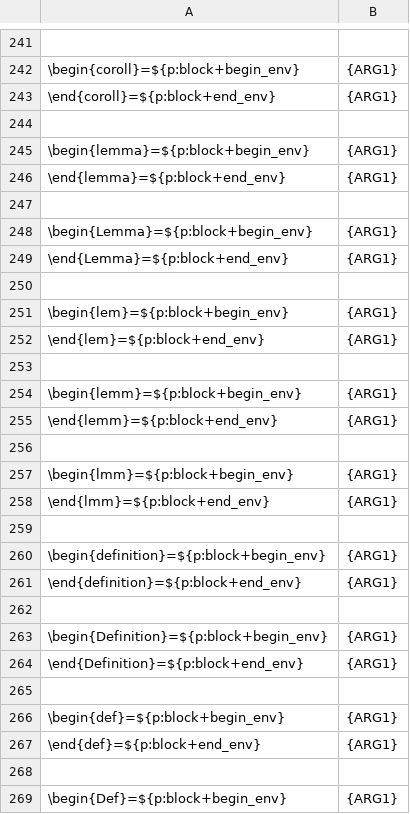
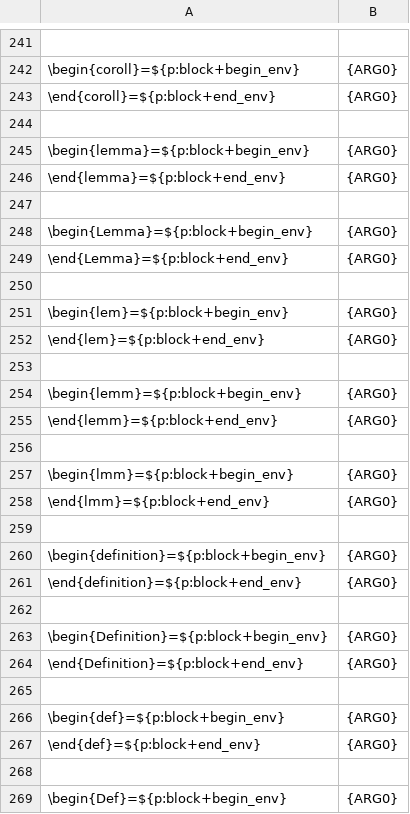
Before and after one commit to ckorzen/pdf-text-extraction-benchmark, a CSV file: benchmark-generator/tex_parser_python/rules/default_rules.csv, drawn as a sheet; only a part is shown, gaps mark what is left out; the diff covers the shown part only; the diff names each change by its address in the sheet, - before the commit and + after, or states it on an @@ line.

```diff
--- a/benchmark-generator/tex_parser_python/rules/default_rules.csv
+++ b/benchmark-generator/tex_parser_python/rules/default_rules.csv
-B242:B243: {ARG1}
+B242:B243: {ARG0}
-B245:B246: {ARG1}
+B245:B246: {ARG0}
-B248:B249: {ARG1}
+B248:B249: {ARG0}
-B251:B252: {ARG1}
+B251:B252: {ARG0}
-B254:B255: {ARG1}
+B254:B255: {ARG0}
-B257:B258: {ARG1}
+B257:B258: {ARG0}
-B260:B261: {ARG1}
+B260:B261: {ARG0}
-B263:B264: {ARG1}
+B263:B264: {ARG0}
-B266:B267: {ARG1}
+B266:B267: {ARG0}
-B269: {ARG1}
+B269: {ARG0}
```
Also changed, not shown: 176 edited cells elsewhere in this file, 12 other files.
